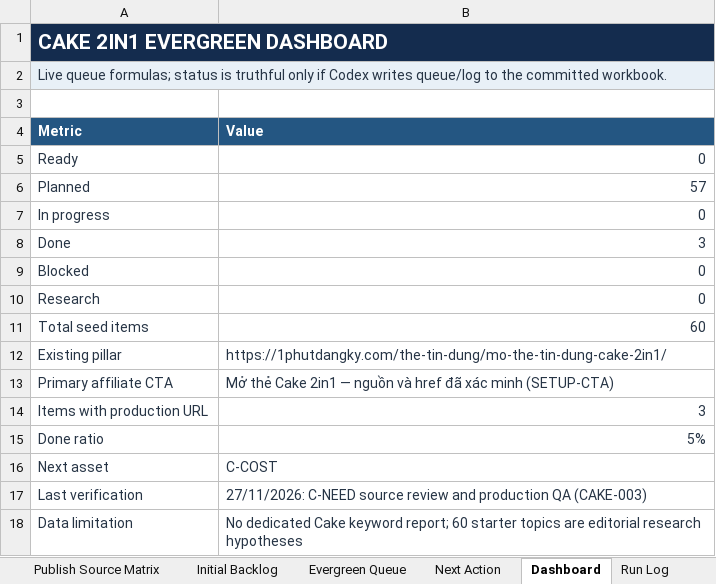
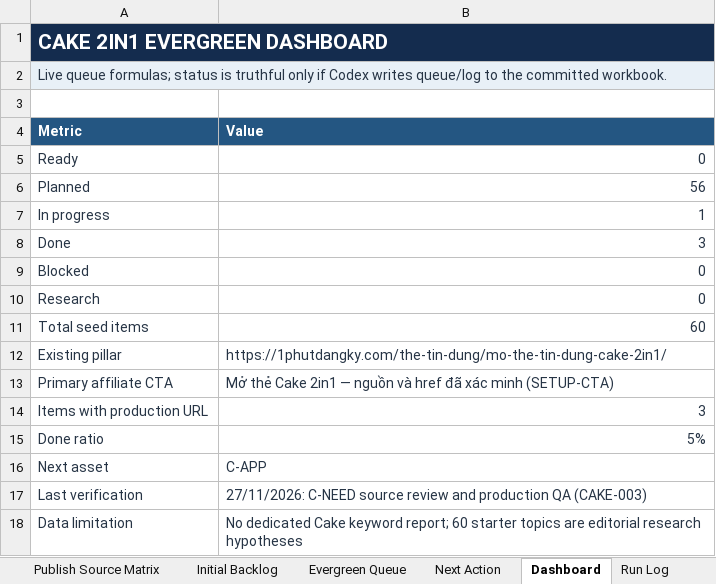
Before and after one commit to vothanhphatsocial/1phutdangky, an Excel workbook: docs/content/1phutdangky_Cake_Evergreen_Content_Engine.xlsx, sheet Dashboard, drawn as a sheet; values as stored, in another font and other column widths than the file's, no borders; the diff names each change by its address in the sheet, - before the commit and + after, or states it on an @@ line.

Commit message:
Expand Cake 2in1 fee guidance and VAT examples

```diff
--- a/docs/content/1phutdangky_Cake_Evergreen_Content_Engine.xlsx (sheet Dashboard)
+++ b/docs/content/1phutdangky_Cake_Evergreen_Content_Engine.xlsx (sheet Dashboard)
-B6 (Value): 57
+B6 (Value): 56
-B7 (Value): 0
+B7 (Value): 1
-B16 (Value): C-COST
+B16 (Value): C-APP
```
Also changed, not shown: sheet Next Action, sheet Evergreen Queue, 2 other files.
